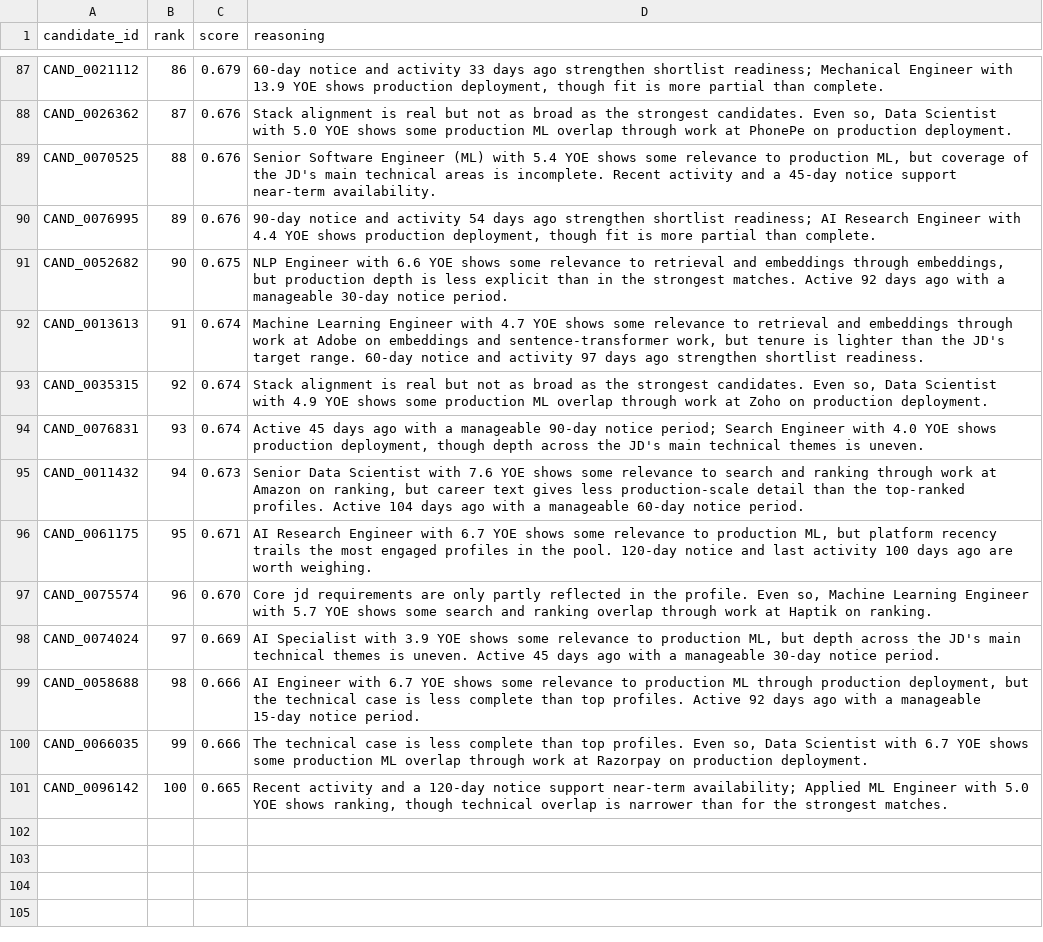
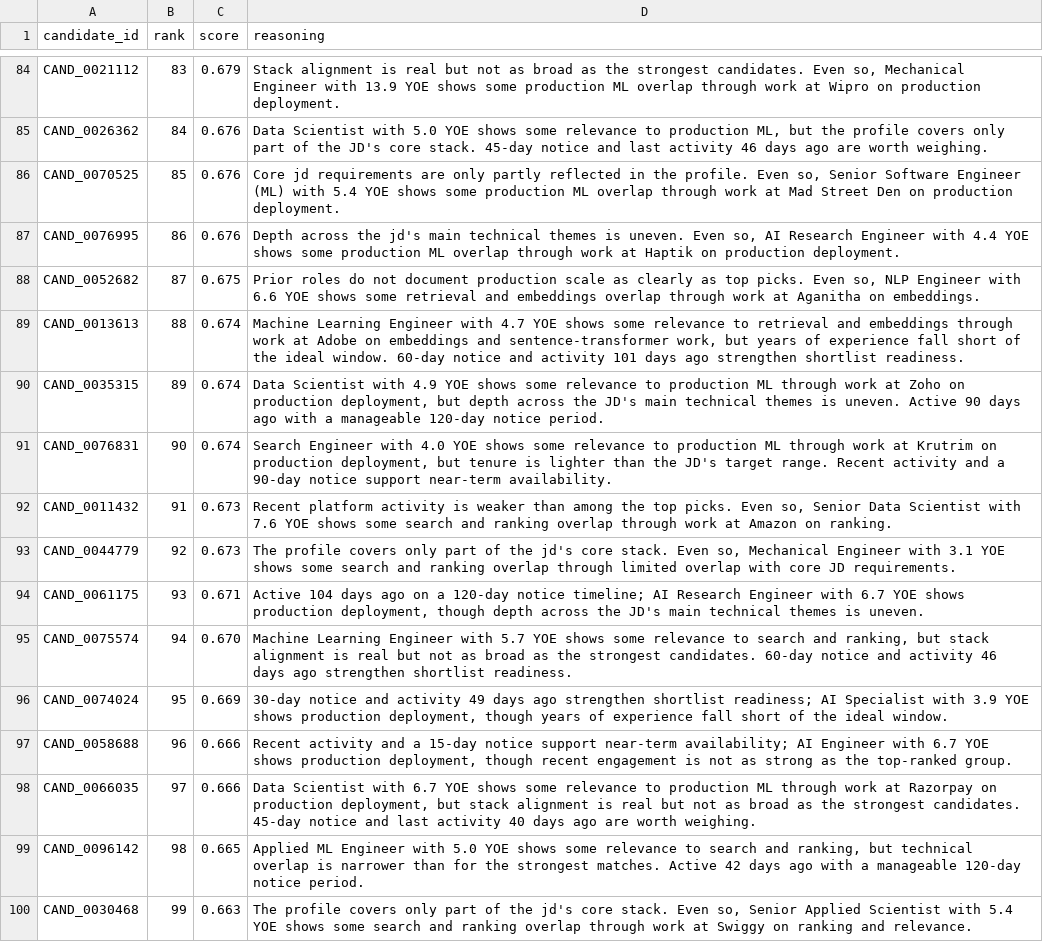
Before and after one commit to NOT-BAD-YAR/Redrop, a CSV file: redrob_ranker/output/submission.csv, drawn as a sheet; only a part is shown, gaps mark what is left out; addresses are those after the commit; the diff covers the shown part only; the diff names each change by its address in the sheet, - before the commit and + after, or states it on an @@ line.

```diff
--- a/redrob_ranker/output/submission.csv
+++ b/redrob_ranker/output/submission.csv
-B84 (rank): 86
+B84 (rank): 83
-D84 (reasoning): 60-day notice and activity 33 days ago strengthen shortlist readiness; Mechanical Engineer with 13.9 YOE shows production deployment, though fit is more partial than complete.
+D84 (reasoning): Stack alignment is real but not as broad as the strongest candidates. Even so, Mechanical Engineer with 13.9 YOE shows some production ML overlap through work at Wipro on production deployment.
-B85 (rank): 87
+B85 (rank): 84
-D85 (reasoning): Stack alignment is real but not as broad as the strongest candidates. Even so, Data Scientist with 5.0 YOE shows some production ML overlap through work at PhonePe on production deployment.
+D85 (reasoning): Data Scientist with 5.0 YOE shows some relevance to production ML, but the profile covers only part of the JD's core stack. 45-day notice and last activity 46 days ago are worth weighing.
-B86 (rank): 88
+B86 (rank): 85
-D86 (reasoning): Senior Software Engineer (ML) with 5.4 YOE shows some relevance to production ML, but coverage of the JD's main technical areas is incomplete. Recent activity and a 45-day notice support near-term availability.
+D86 (reasoning): Core jd requirements are only partly reflected in the profile. Even so, Senior Software Engineer (ML) with 5.4 YOE shows some production ML overlap through work at Mad Street Den on production deployment.
-B87 (rank): 89
+B87 (rank): 86
-D87 (reasoning): 90-day notice and activity 54 days ago strengthen shortlist readiness; AI Research Engineer with 4.4 YOE shows production deployment, though fit is more partial than complete.
+D87 (reasoning): Depth across the jd's main technical themes is uneven. Even so, AI Research Engineer with 4.4 YOE shows some production ML overlap through work at Haptik on production deployment.
-B88 (rank): 90
+B88 (rank): 87
-D88 (reasoning): NLP Engineer with 6.6 YOE shows some relevance to retrieval and embeddings through embeddings, but production depth is less explicit than in the strongest matches. Active 92 days ago with a manageable 30-day notice period.
+D88 (reasoning): Prior roles do not document production scale as clearly as top picks. Even so, NLP Engineer with 6.6 YOE shows some retrieval and embeddings overlap through work at Aganitha on embeddings.
-B89 (rank): 91
+B89 (rank): 88
-D89 (reasoning): …work, but tenure is lighter than the JD's target range. 60-day notice and activity 97 days ago…
+D89 (reasoning): …work, but years of experience fall short of the ideal window. 60-day notice and activity 101 days ago…
-B90 (rank): 92
+B90 (rank): 89
-D90 (reasoning): Stack alignment is real but not as broad as the strongest candidates. Even so, Data Scientist with 4.9 YOE shows some production ML overlap through work at Zoho on production deployment.
+D90 (reasoning): Data Scientist with 4.9 YOE shows some relevance to production ML through work at Zoho on production deployment, but depth across the JD's main technical themes is uneven. Active 90 days ago with a manageable 120-day notice period.
-B91 (rank): 93
+B91 (rank): 90
-D91 (reasoning): Active 45 days ago with a manageable 90-day notice period; Search Engineer with 4.0 YOE shows production deployment, though depth across the JD's main technical themes is uneven.
+D91 (reasoning): Search Engineer with 4.0 YOE shows some relevance to production ML through work at Krutrim on production deployment, but tenure is lighter than the JD's target range. Recent activity and a 90-day notice support near-term availability.
-B92 (rank): 94
+B92 (rank): 91
-D92 (reasoning): Senior Data Scientist with 7.6 YOE shows some relevance to search and ranking through work at Amazon on ranking, but career text gives less production-scale detail than the top-ranked profiles. Active 104 days ago with a manageable 60-day notice period.
+D92 (reasoning): Recent platform activity is weaker than among the top picks. Even so, Senior Data Scientist with 7.6 YOE shows some search and ranking overlap through work at Amazon on ranking.
+row 93: CAND_0044779 | 92 | 0.673 | The profile covers only part of the jd's core stack. Even so, Mechanical Engineer with 3.1 YOE shows some search and ranking overlap through limited overlap with core JD requirements.
-B94 (rank): 95
+B94 (rank): 93
-D94 (reasoning): AI Research Engineer with 6.7 YOE shows some relevance to production ML, but platform recency trails the most engaged profiles in the pool. 120-day notice and last activity 100 days ago are worth weighing.
+D94 (reasoning): Active 104 days ago on a 120-day notice timeline; AI Research Engineer with 6.7 YOE shows production deployment, though depth across the JD's main technical themes is uneven.
-B95 (rank): 96
+B95 (rank): 94
-D95 (reasoning): Core jd requirements are only partly reflected in the profile. Even so, Machine Learning Engineer with 5.7 YOE shows some search and ranking overlap through work at Haptik on ranking.
+D95 (reasoning): Machine Learning Engineer with 5.7 YOE shows some relevance to search and ranking, but stack alignment is real but not as broad as the strongest candidates. 60-day notice and activity 46 days ago strengthen shortlist readiness.
-B96 (rank): 97
+B96 (rank): 95
-D96 (reasoning): AI Specialist with 3.9 YOE shows some relevance to production ML, but depth across the JD's main technical themes is uneven. Active 45 days ago with a manageable 30-day notice period.
+D96 (reasoning): 30-day notice and activity 49 days ago strengthen shortlist readiness; AI Specialist with 3.9 YOE shows production deployment, though years of experience fall short of the ideal window.
-B97 (rank): 98
+B97 (rank): 96
-D97 (reasoning): AI Engineer with 6.7 YOE shows some relevance to production ML through production deployment, but the technical case is less complete than top profiles. Active 92 days ago with a manageable 15-day notice period.
+D97 (reasoning): Recent activity and a 15-day notice support near-term availability; AI Engineer with 6.7 YOE shows production deployment, though recent engagement is not as strong as the top-ranked group.
-B98 (rank): 99
+B98 (rank): 97
-D98 (reasoning): The technical case is less complete than top profiles. Even so, Data Scientist with 6.7 YOE shows some production ML overlap through work at Razorpay on production deployment.
+D98 (reasoning): Data Scientist with 6.7 YOE shows some relevance to production ML through work at Razorpay on production deployment, but stack alignment is real but not as broad as the strongest candidates. 45-day notice and last activity 40 days ago are worth weighing.
-B99 (rank): 100
+B99 (rank): 98
-D99 (reasoning): Recent activity and a 120-day notice support near-term availability; Applied ML Engineer with 5.0 YOE shows ranking, though technical overlap is narrower than for the strongest matches.
+D99 (reasoning): Applied ML Engineer with 5.0 YOE shows some relevance to search and ranking, but technical overlap is narrower than for the strongest matches. Active 42 days ago with a manageable 120-day notice period.
+row 100: CAND_0030468 | 99 | 0.663 | The profile covers only part of the jd's core stack. Even so, Senior Applied Scientist with 5.4 YOE shows some search and ranking overlap through work at Swiggy on ranking and relevance.
```
Also changed, not shown: 2 added rows, 4 removed rows and 77 edited cells elsewhere in this file, 5 other files.
